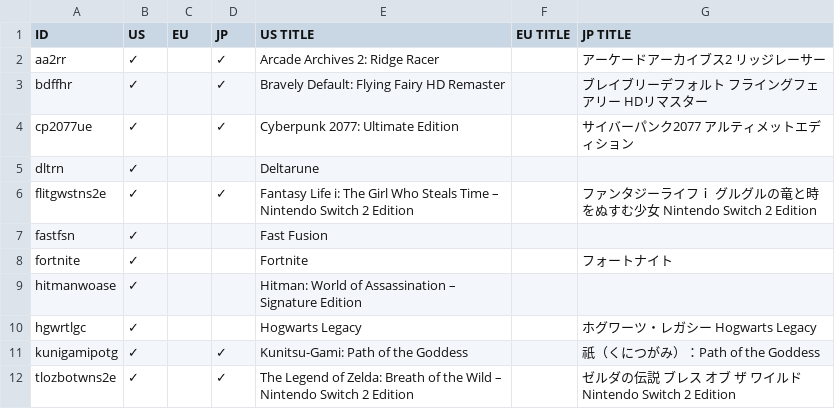
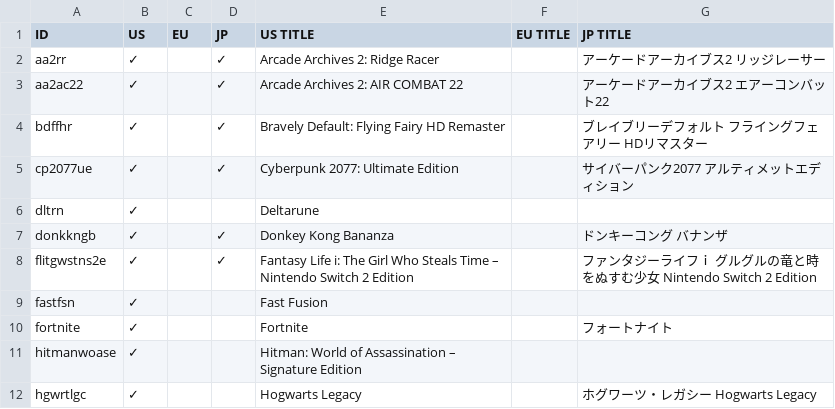
Before and after one commit to ninstar/Rich-Presence-U-DB, a CSV file: titles/bee.csv, drawn as a sheet; only a part is shown; the shorter side is filled out with more unchanged rows.

Commit message:
Added 2 new BEE titles

```diff
--- a/titles/bee.csv
+++ b/titles/bee.csv
@@ -2,2 +2,3 @@ ID,US,EU,JP,US TITLE,EU TITLE,JP TITLE
 aa2rr,✓,,✓,Arcade Archives 2: Ridge Racer,,アーケードアーカイブス2 リッジレーサー
+aa2ac22,✓,,✓,Arcade Archives 2: AIR COMBAT 22,,アーケードアーカイブス2 エアーコンバット22
 bdffhr,✓,,✓,Bravely Default: Flying Fairy HD Remaster,,ブレイブリーデフォルト フライングフェアリー HDリマスター
@@ -5,2 +6,3 @@ cp2077ue,✓,,✓,Cyberpunk 2077: Ultimate Edition,,サイバーパンク2077
 dltrn,✓,,,Deltarune,,
+donkkngb,✓,,✓,Donkey Kong Bananza,,ドンキーコング バナンザ
 flitgwstns2e,✓,,✓,Fantasy Life i: The Girl Who Steals Time – Nintendo Switch 2 Edition,,ファンタジーライフｉ グルグルの竜と時をぬすむ少女 Nintendo Switch 2 Edition
```
Also changed, not shown: 4 other files.
